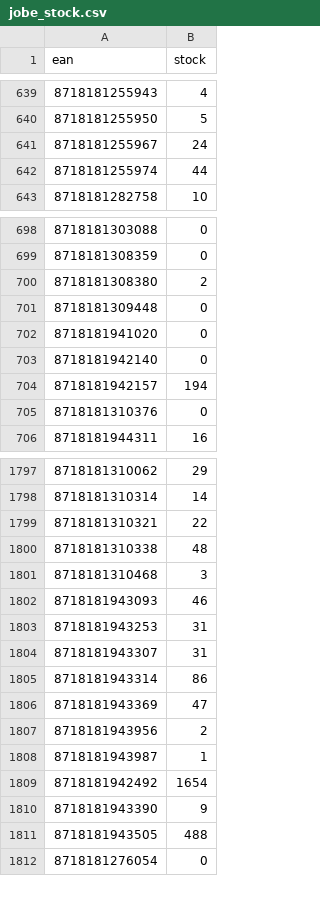
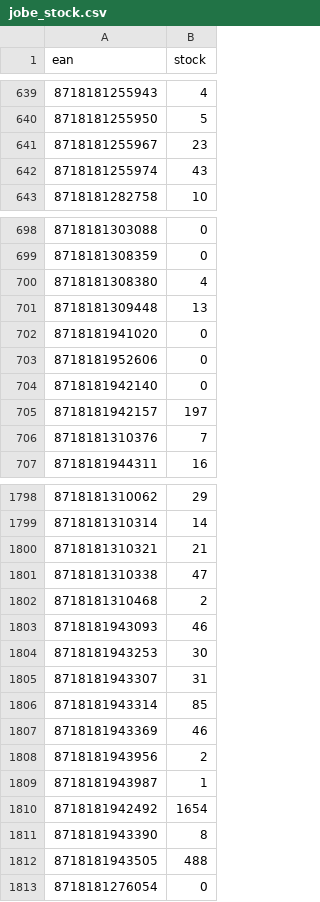
Before and after one commit to tobias858/x7k2-feeds, a CSV file: jobe_stock.csv, drawn as a sheet; only a part is shown, gaps mark what is left out; the diff covers the shown part only.

```diff
--- a/jobe_stock.csv
+++ b/jobe_stock.csv
@@ -640,4 +640,4 @@ ean,stock
 8718181255950,5
-8718181255967,24
-8718181255974,44
+8718181255967,23
+8718181255974,43
 8718181282758,10
@@ -699,8 +699,9 @@ ean,stock
 8718181308359,0
-8718181308380,2
-8718181309448,0
+8718181308380,4
+8718181309448,13
 8718181941020,0
+8718181952606,0
 8718181942140,0
-8718181942157,194
-8718181310376,0
+8718181942157,197
+8718181310376,7
 8718181944311,16
@@ -1798,10 +1799,10 @@ ean,stock
 8718181310314,14
-8718181310321,22
-8718181310338,48
-8718181310468,3
+8718181310321,21
+8718181310338,47
+8718181310468,2
 8718181943093,46
-8718181943253,31
+8718181943253,30
 8718181943307,31
-8718181943314,86
-8718181943369,47
+8718181943314,85
+8718181943369,46
 8718181943956,2
@@ -1809,3 +1810,3 @@ ean,stock
 8718181942492,1654
-8718181943390,9
+8718181943390,8
 8718181943505,488
```
Also changed, not shown: 76 edited cells elsewhere in this file.
